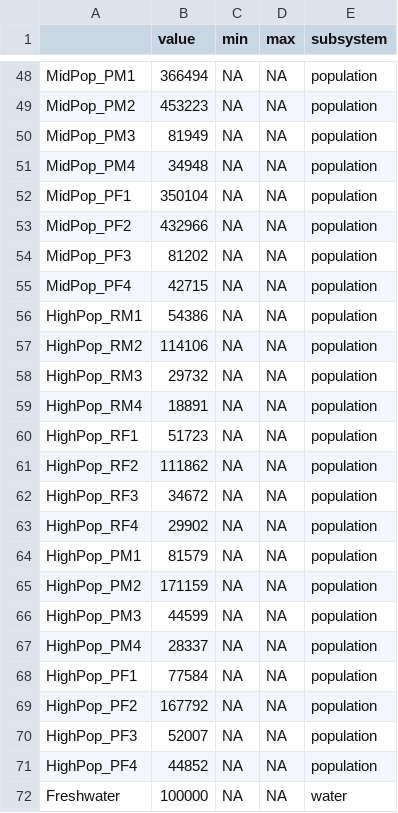
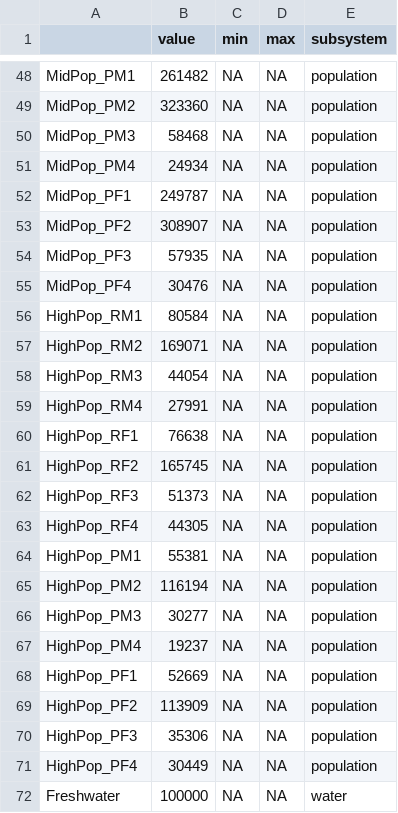
Before and after one commit to scarygary89/WorldPopulationModel, a CSV file: DataInput/InitialValueInput.csv, drawn as a sheet; only a part is shown, gaps mark what is left out; the diff covers the shown part only; the diff names each change by its address in the sheet, - before the commit and + after, or states it on an @@ line.

```diff
--- a/DataInput/InitialValueInput.csv
+++ b/DataInput/InitialValueInput.csv
-B48 (value): 366494
+B48 (value): 261482
-B49 (value): 453223
+B49 (value): 323360
-B50 (value): 81949
+B50 (value): 58468
-B51 (value): 34948
+B51 (value): 24934
-B52 (value): 350104
+B52 (value): 249787
-B53 (value): 432966
+B53 (value): 308907
-B54 (value): 81202
+B54 (value): 57935
-B55 (value): 42715
+B55 (value): 30476
-B56 (value): 54386
+B56 (value): 80584
-B57 (value): 114106
+B57 (value): 169071
-B58 (value): 29732
+B58 (value): 44054
-B59 (value): 18891
+B59 (value): 27991
-B60 (value): 51723
+B60 (value): 76638
-B61 (value): 111862
+B61 (value): 165745
-B62 (value): 34672
+B62 (value): 51373
-B63 (value): 29902
+B63 (value): 44305
-B64 (value): 81579
+B64 (value): 55381
-B65 (value): 171159
+B65 (value): 116194
-B66 (value): 44599
+B66 (value): 30277
-B67 (value): 28337
+B67 (value): 19237
-B68 (value): 77584
+B68 (value): 52669
-B69 (value): 167792
+B69 (value): 113909
-B70 (value): 52007
+B70 (value): 35306
-B71 (value): 44852
+B71 (value): 30449
```
Also changed, not shown: 27 edited cells elsewhere in this file, DataInput/ParameterInput.csv, 12 other files.
